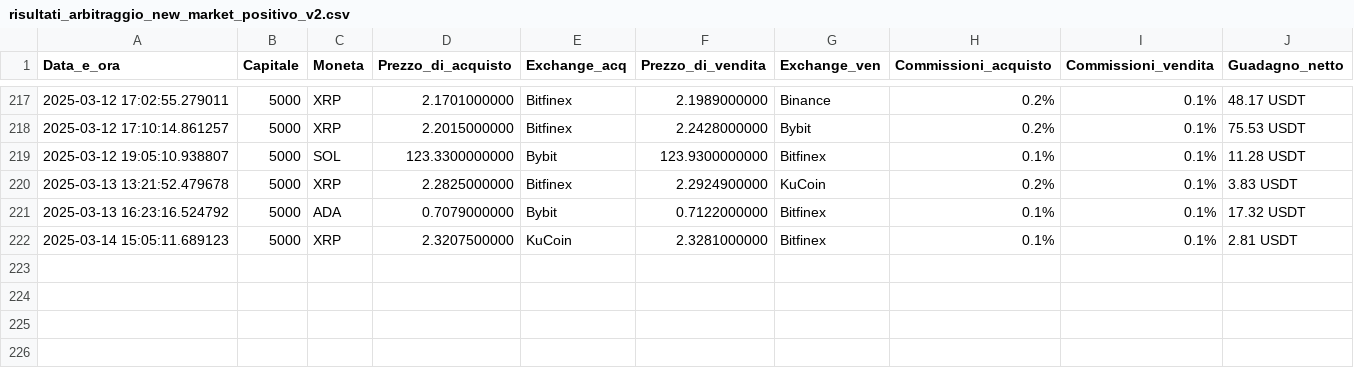
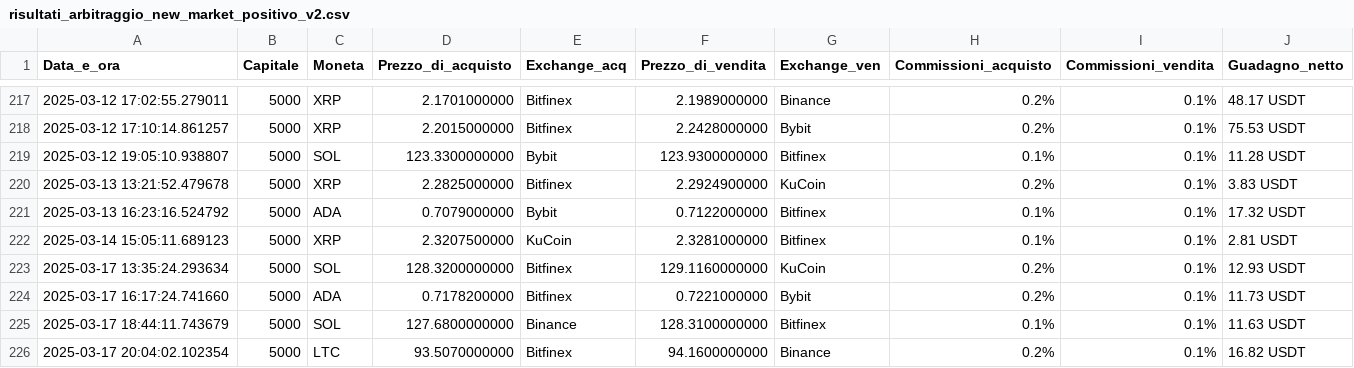
Before and after one commit to FabioBiit/MARKET, a CSV file: risultati_arbitraggio_new_market_positivo_v2.csv, drawn as a sheet; only a part is shown, gaps mark what is left out.

Commit message:
New Market Pricess

```diff
--- a/risultati_arbitraggio_new_market_positivo_v2.csv
+++ b/risultati_arbitraggio_new_market_positivo_v2.csv
@@ -222 +222,5 @@ Data_e_ora,Capitale,Moneta,Prezzo_di_acquisto,Exchange_acq,Prezzo_di_vendita,Exc
 2025-03-14 15:05:11.689123, 5000, XRP, 2.3207500000, KuCoin, 2.3281000000, Bitfinex, 0.1%, 0.1%, 2.81 USDT
+2025-03-17 13:35:24.293634, 5000, SOL, 128.3200000000, Bitfinex, 129.1160000000, KuCoin, 0.2%, 0.1%, 12.93 USDT
+2025-03-17 16:17:24.741660, 5000, ADA, 0.7178200000, Bitfinex, 0.7221000000, Bybit, 0.2%, 0.1%, 11.73 USDT
+2025-03-17 18:44:11.743679, 5000, SOL, 127.6800000000, Binance, 128.3100000000, Bitfinex, 0.1%, 0.1%, 11.63 USDT
+2025-03-17 20:04:02.102354, 5000, LTC, 93.5070000000, Bitfinex, 94.1600000000, Binance, 0.2%, 0.1%, 16.82 USDT
```
